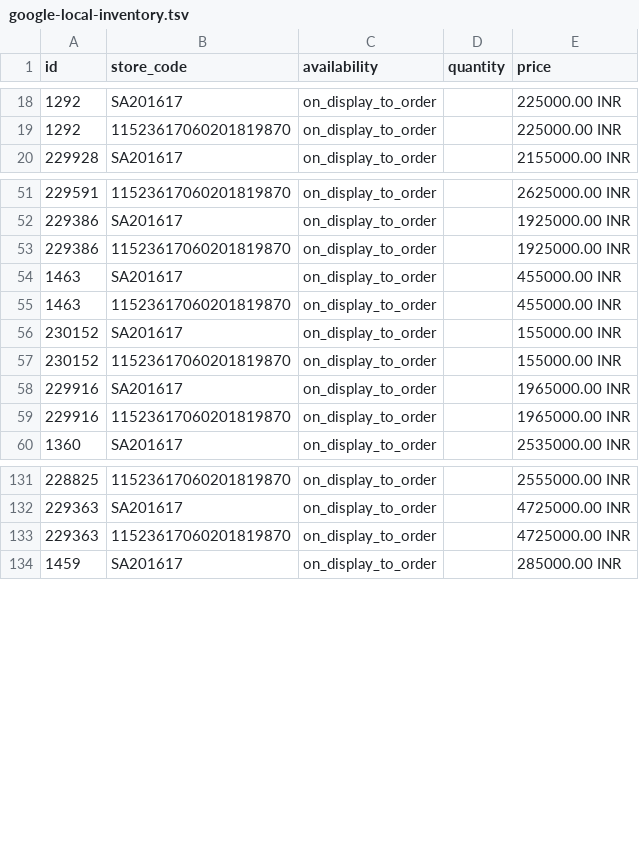
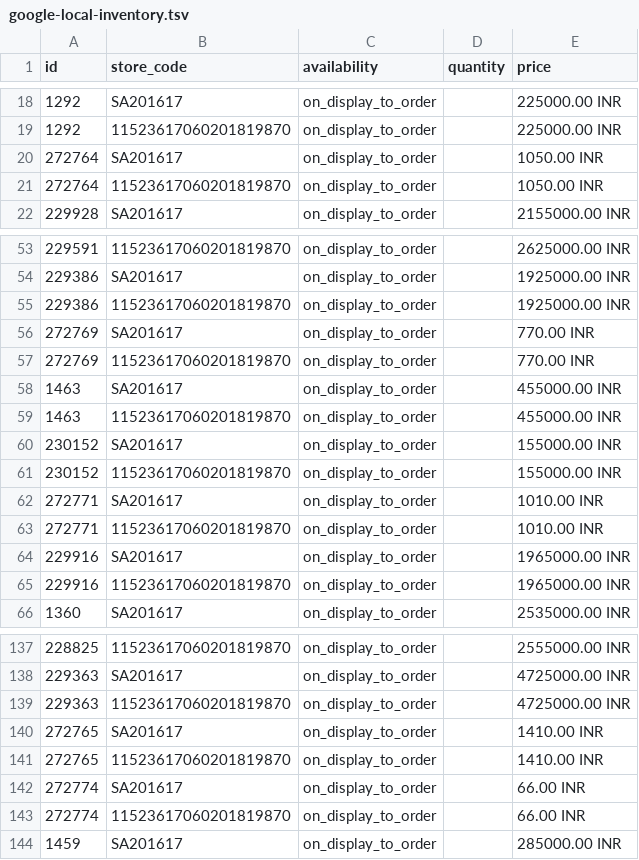
Before and after one commit to amanzz/Samanportable, a TSV file: reports/google-local-inventory.tsv, drawn as a sheet; only a part is shown, gaps mark what is left out; the diff covers the shown part only.

```diff
--- a/reports/google-local-inventory.tsv
+++ b/reports/google-local-inventory.tsv
@@ -19,2 +19,4 @@ id	store_code	availability	quantity	price
 1292	11523617060201819870	on_display_to_order		225000.00 INR
+272764	SA201617	on_display_to_order		1050.00 INR
+272764	11523617060201819870	on_display_to_order		1050.00 INR
 229928	SA201617	on_display_to_order		2155000.00 INR
@@ -53,2 +55,4 @@ id	store_code	availability	quantity	price
 229386	11523617060201819870	on_display_to_order		1925000.00 INR
+272769	SA201617	on_display_to_order		770.00 INR
+272769	11523617060201819870	on_display_to_order		770.00 INR
 1463	SA201617	on_display_to_order		455000.00 INR
@@ -57,2 +61,4 @@ id	store_code	availability	quantity	price
 230152	11523617060201819870	on_display_to_order		155000.00 INR
+272771	SA201617	on_display_to_order		1010.00 INR
+272771	11523617060201819870	on_display_to_order		1010.00 INR
 229916	SA201617	on_display_to_order		1965000.00 INR
@@ -133,2 +139,6 @@ id	store_code	availability	quantity	price
 229363	11523617060201819870	on_display_to_order		4725000.00 INR
+272765	SA201617	on_display_to_order		1410.00 INR
+272765	11523617060201819870	on_display_to_order		1410.00 INR
+272774	SA201617	on_display_to_order		66.00 INR
+272774	11523617060201819870	on_display_to_order		66.00 INR
 1459	SA201617	on_display_to_order		285000.00 INR
```
Also changed, not shown: 20 added rows elsewhere in this file, 3 other files.
